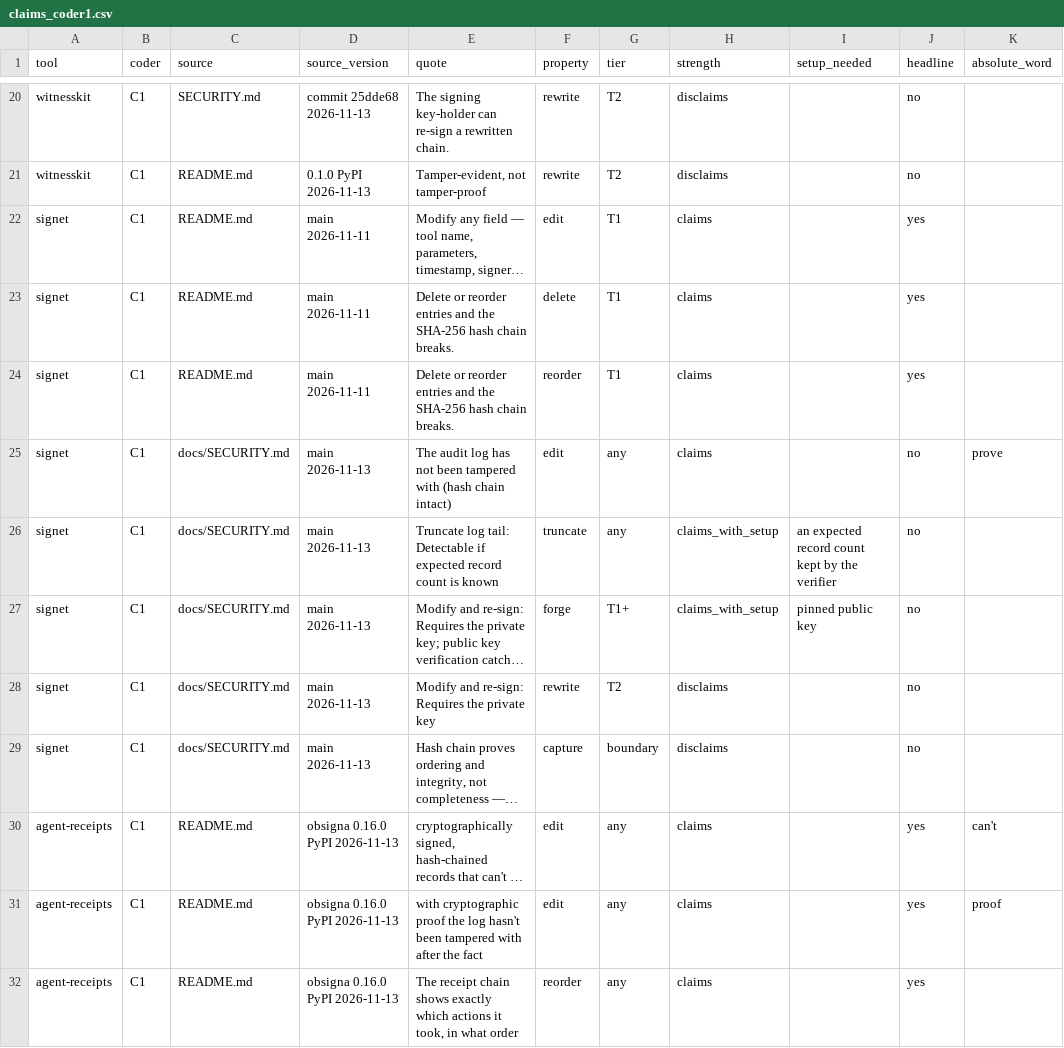
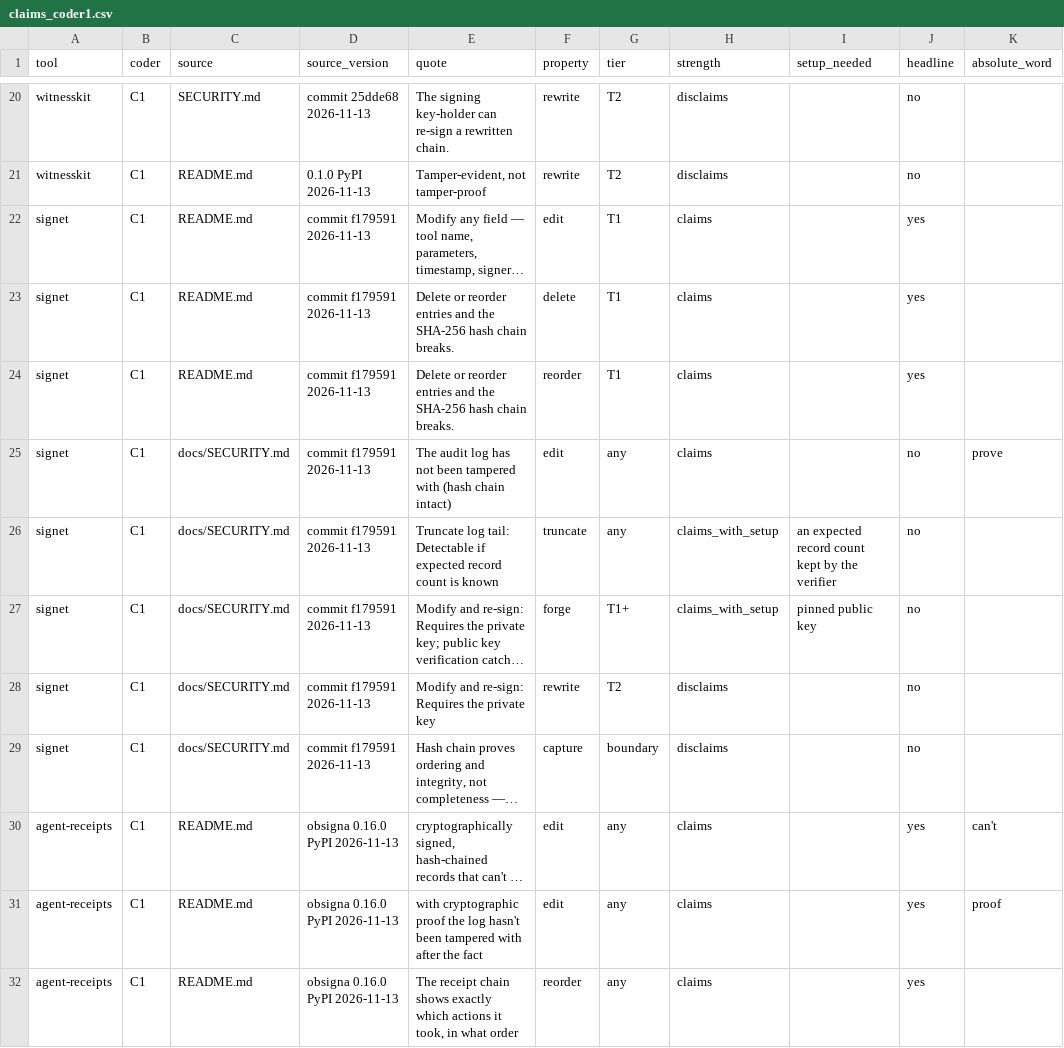
Before and after one commit to 0xNexuz/reseal-agent-logs, a CSV file: claims/claims_coder1.csv, drawn as a sheet; only a part is shown, gaps mark what is left out; long unchanged cells end in …; the diff names each change by its address in the sheet, - before the commit and + after, or states it on an @@ line.

Commit message:
Check every coded quote against its saved snapshot; save Signet's source documents
Signet's README and docs/SECURITY.md are now saved in full at commit f179591
instead of as retrieved excerpts. A test fails if any coded quote is not
found word for word in its snapshot.

```diff
--- a/claims/claims_coder1.csv
+++ b/claims/claims_coder1.csv
-D22:D24 (source_version): main 2026-11-11
+D22:D24 (source_version): commit f179591 2026-11-13
-D25:D29 (source_version): main 2026-11-13
+D25:D29 (source_version): commit f179591 2026-11-13
```
Also changed, not shown: 5 other files.
